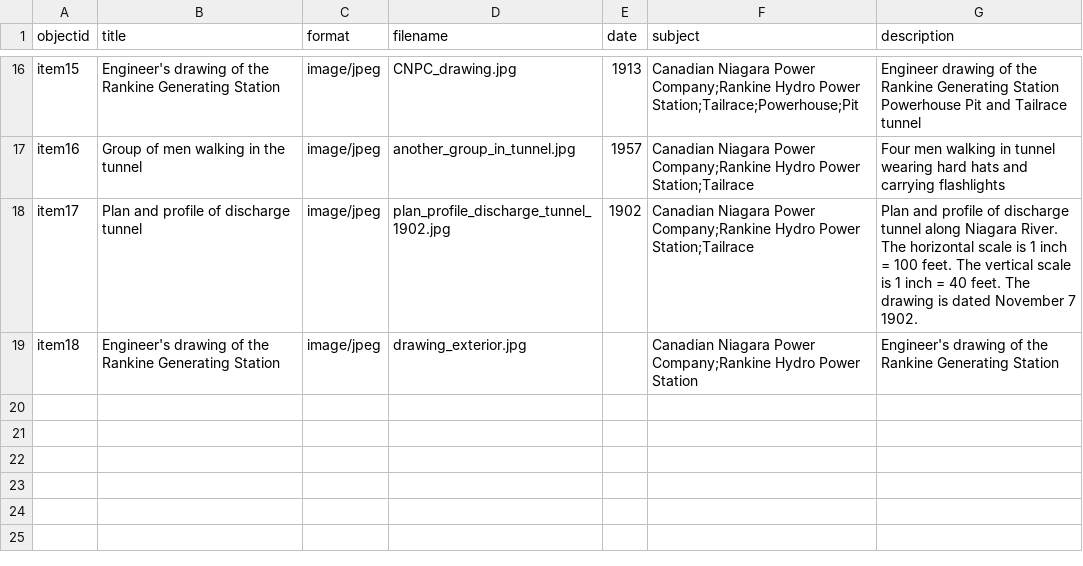
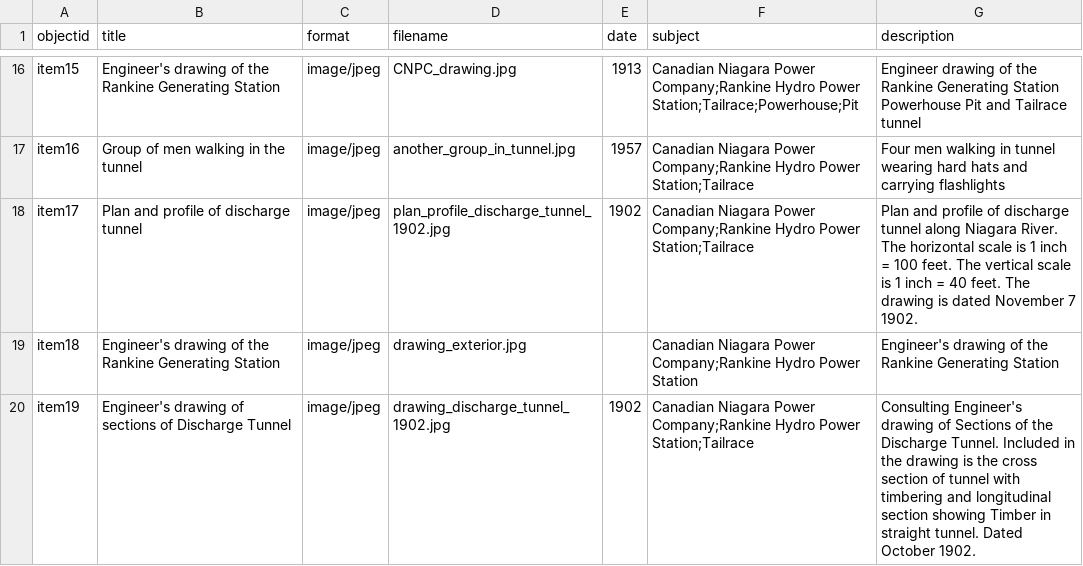
Before and after one commit to chantalcameron/Tailrace_Tunnel, a CSV file: _data/CNP_tunnel_metadata.csv, drawn as a sheet; only a part is shown, gaps mark what is left out; the diff names each change by its address in the sheet, - before the commit and + after, or states it on an @@ line.

Commit message:
Update CNP_tunnel_metadata.csv

```diff
--- a/_data/CNP_tunnel_metadata.csv
+++ b/_data/CNP_tunnel_metadata.csv
+row 20: item19 | Engineer's drawing of sections of Discharge Tunnel | image/jpeg | drawing_discharge_tunnel_1902.jpg | 1902 | Canadian Niagara Power Company;Rankine Hydro Power Station;Tailrace | Consulting Engineer's drawing of Sections of the Discharge Tunnel. Included in the drawing is the cross section of tunnel with timbering and longitudinal section showing Timber in straight tunnel. Dated October 1902.
```
